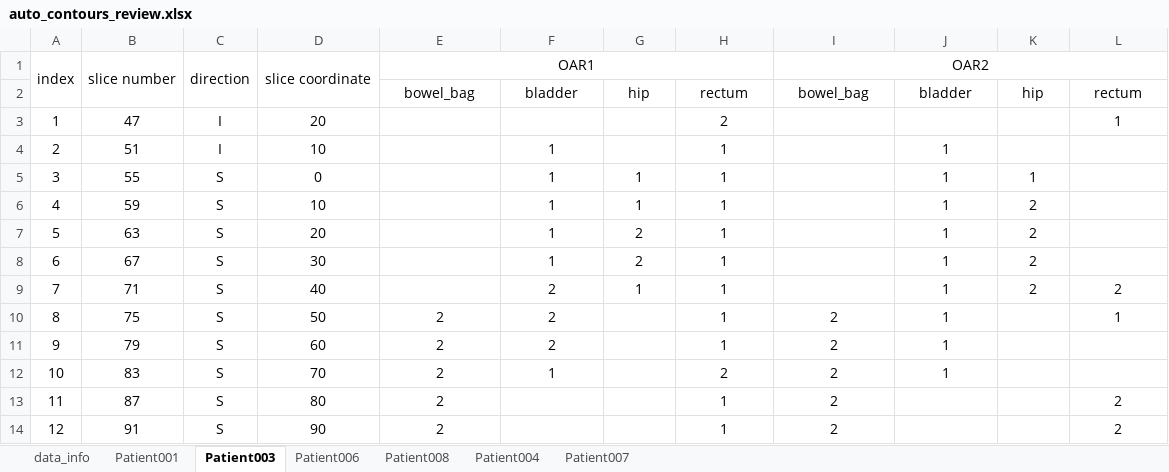
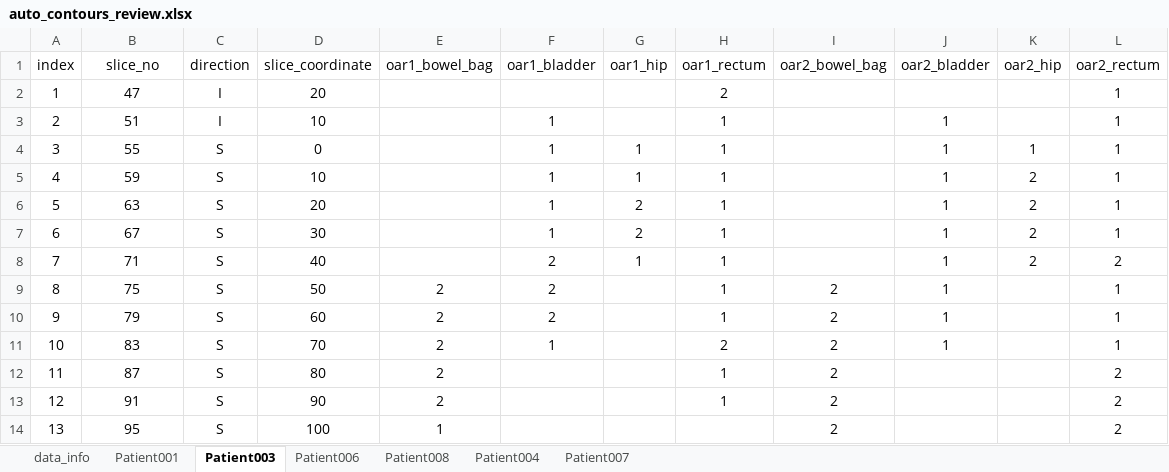
Before and after one commit to monikagrewal/OrganSegmentation, an Excel workbook: data_preparation/meta/auto_contours_review.xlsx, sheet Patient003, drawn as a sheet; only a part is shown; the shorter side is filled out with more unchanged rows; values as stored, in another font and other column widths than the file's, no borders; removed rows and columns are numbered as before the commit, all else as after; the diff names each change by its address in the sheet, - before the commit and + after, or states it on an @@ line.

```diff
--- a/data_preparation/meta/auto_contours_review.xlsx (sheet Patient003)
+++ b/data_preparation/meta/auto_contours_review.xlsx (sheet Patient003)
-row 1: index | slice number | direction | slice coordinate | OAR1 |  |  |  | OAR2
-row 2:  |  |  |  | bowel_bag | bladder | hip | rectum | bowel_bag | bladder | hip | rectum
+row 1: index | slice_no | direction | slice_coordinate | oar1_bowel_bag | oar1_bladder | oar1_hip | oar1_rectum | oar2_bowel_bag | oar2_bladder | oar2_hip | oar2_rectum
-L3:L7: (empty)
+L3:L7: 1
-L10:L11: (empty)
+L10:L11: 1
```
Also changed, not shown: sheet Patient001, sheet Patient006, sheet Patient008, 5 other files.
